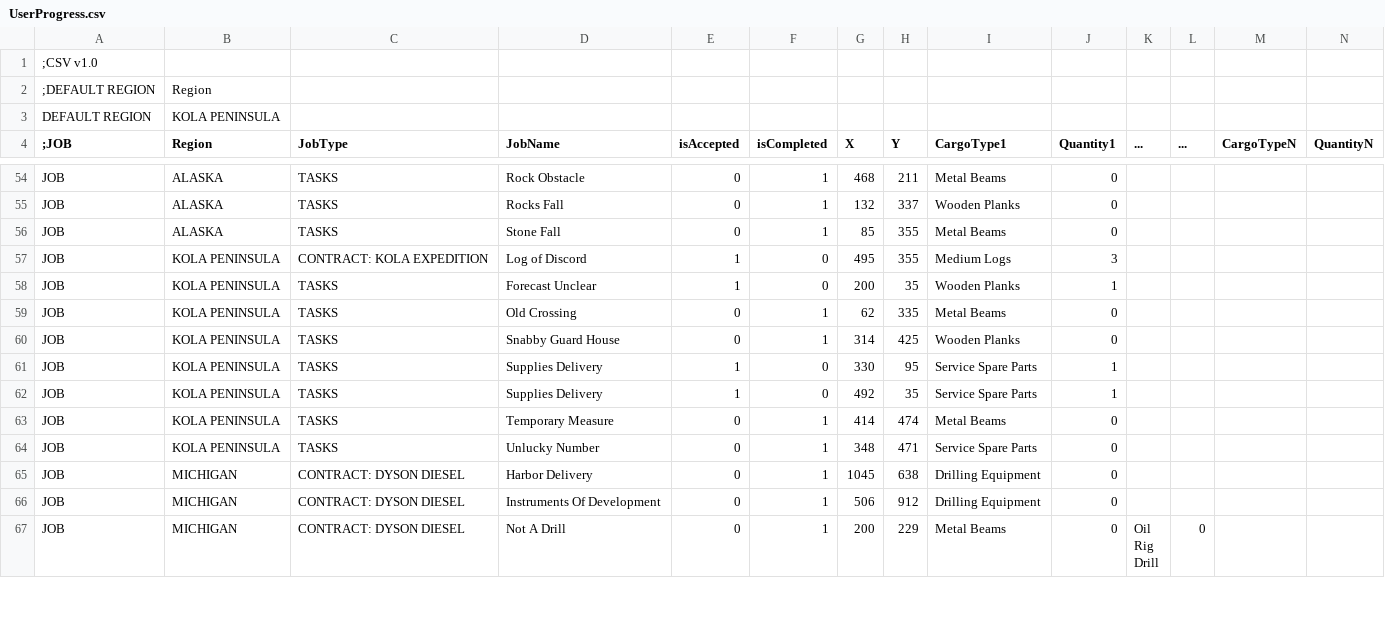
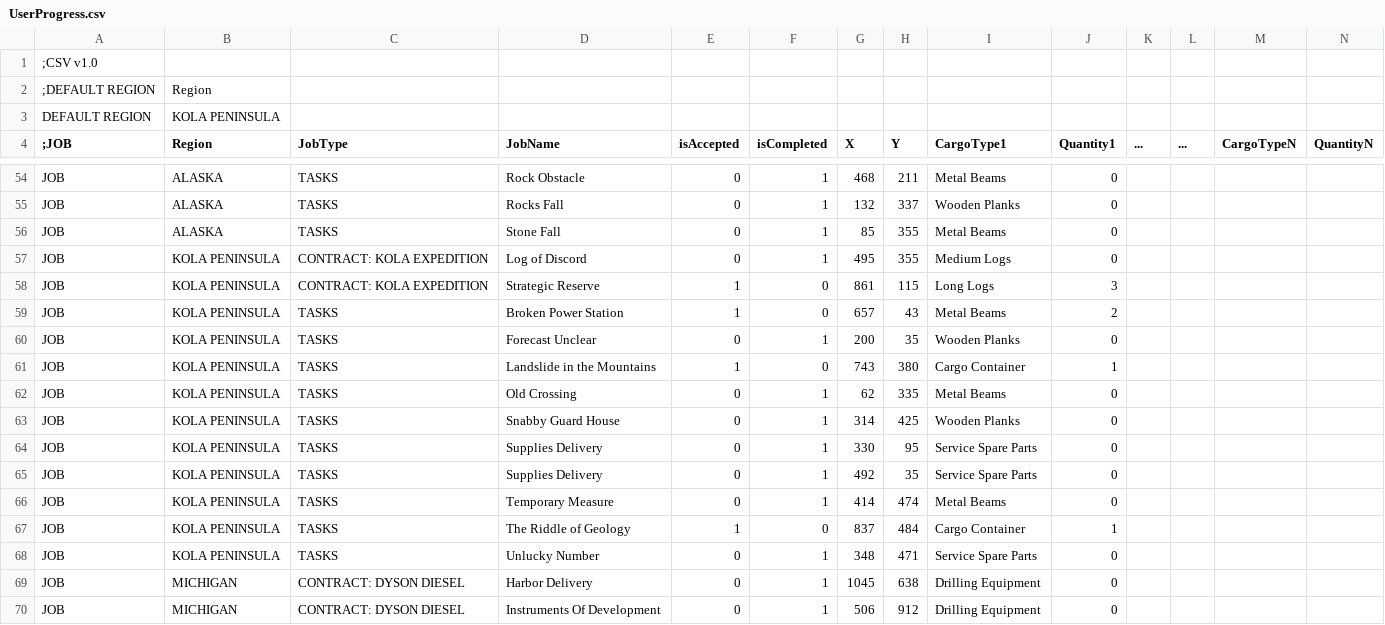
Before and after one commit to kyklish/AutoHotkeyScripts, a CSV file: Game_SnowRunner/Logistics/UserProgress.csv, drawn as a sheet; only a part is shown, gaps mark what is left out; the shorter side is filled out with more unchanged rows; addresses are those after the commit; rows hold the shown columns only; the diff names each change by its address in the sheet, - before the commit and + after, or states it on an @@ line.

Commit message:
Game_SnowRunner_Logistics - USERPROGRESS

```diff
--- a/Game_SnowRunner/Logistics/UserProgress.csv
+++ b/Game_SnowRunner/Logistics/UserProgress.csv
-E57 (isAccepted): 1
+E57 (isAccepted): 0
-F57 (isCompleted): 0
+F57 (isCompleted): 1
-J57 (Quantity1): 3
+J57 (Quantity1): 0
+row 58: JOB | KOLA PENINSULA | CONTRACT: KOLA EXPEDITION | Strategic Reserve | 1 | 0 | 861 | 115 | Long Logs | 3
+row 59: JOB | KOLA PENINSULA | TASKS | Broken Power Station | 1 | 0 | 657 | 43 | Metal Beams | 2
-E60 (isAccepted): 1
+E60 (isAccepted): 0
-F60 (isCompleted): 0
+F60 (isCompleted): 1
-J60 (Quantity1): 1
+J60 (Quantity1): 0
+row 61: JOB | KOLA PENINSULA | TASKS | Landslide in the Mountains | 1 | 0 | 743 | 380 | Cargo Container | 1
-E64:E65 (isAccepted): 1
+E64:E65 (isAccepted): 0
-F64:F65 (isCompleted): 0
+F64:F65 (isCompleted): 1
-J64:J65 (Quantity1): 1
+J64:J65 (Quantity1): 0
+row 67: JOB | KOLA PENINSULA | TASKS | The Riddle of Geology | 1 | 0 | 837 | 484 | Cargo Container | 1
```
